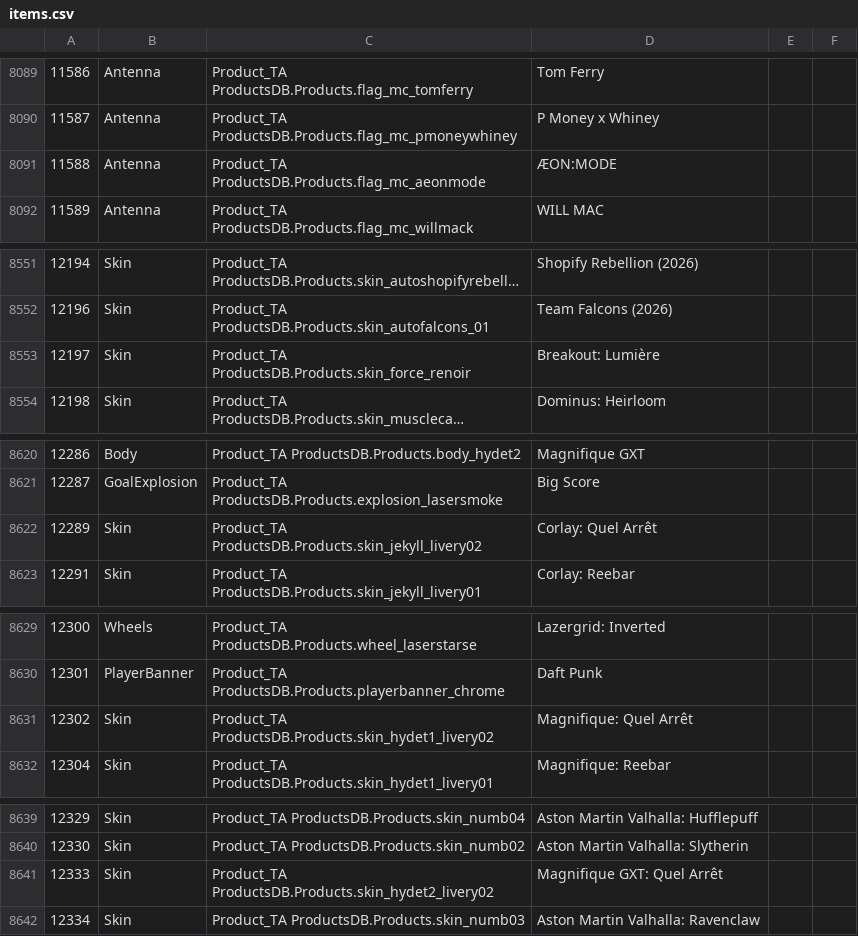
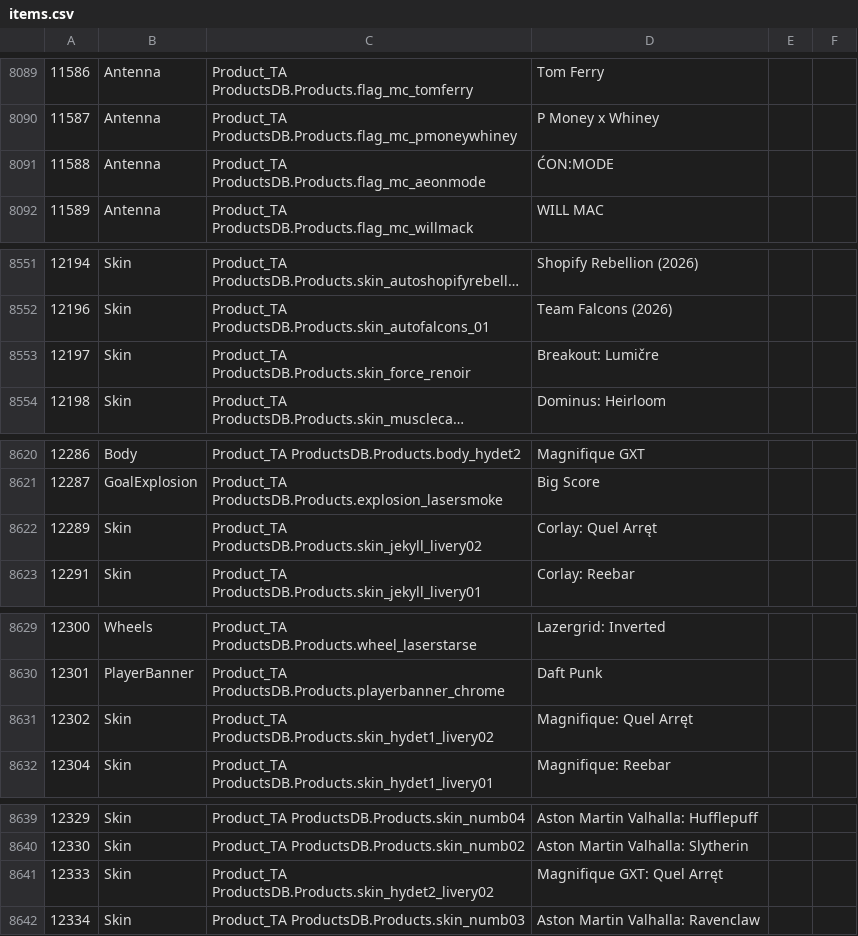
Before and after one commit to hindsighttt/rl-vamp, a CSV file: res/items.csv, drawn as a sheet; only a part is shown, gaps mark what is left out; long unchanged cells end in …; the diff covers the shown part only; the diff names each change by its address in the sheet, - before the commit and + after, or states it on an @@ line.

```diff
--- a/res/items.csv
+++ b/res/items.csv
-D8091: ÆON:MODE
+D8091: ĆON:MODE
-D8553: Breakout: Lumière
+D8553: Breakout: Lumičre
-D8622: Corlay: Quel Arrêt
+D8622: Corlay: Quel Arręt
-D8631: Magnifique: Quel Arrêt
+D8631: Magnifique: Quel Arręt
-D8641: Magnifique GXT: Quel Arrêt
+D8641: Magnifique GXT: Quel Arręt
```
Also changed, not shown: 10 edited cells elsewhere in this file.
